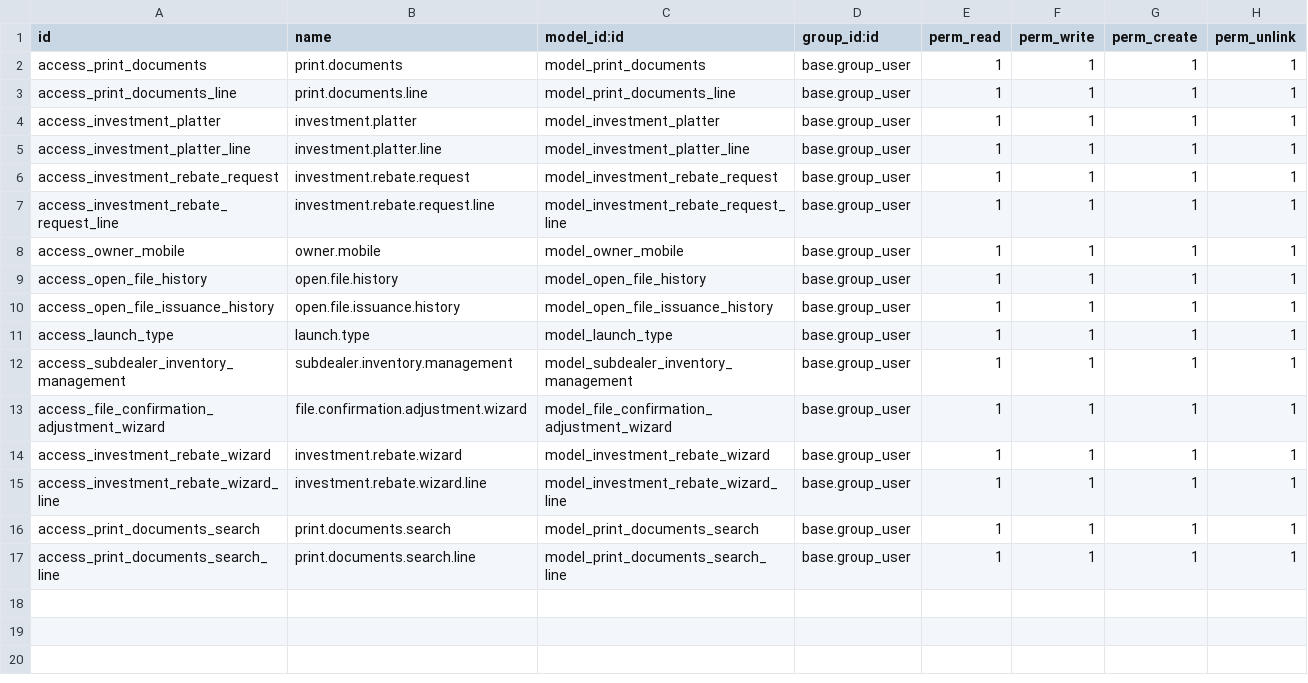
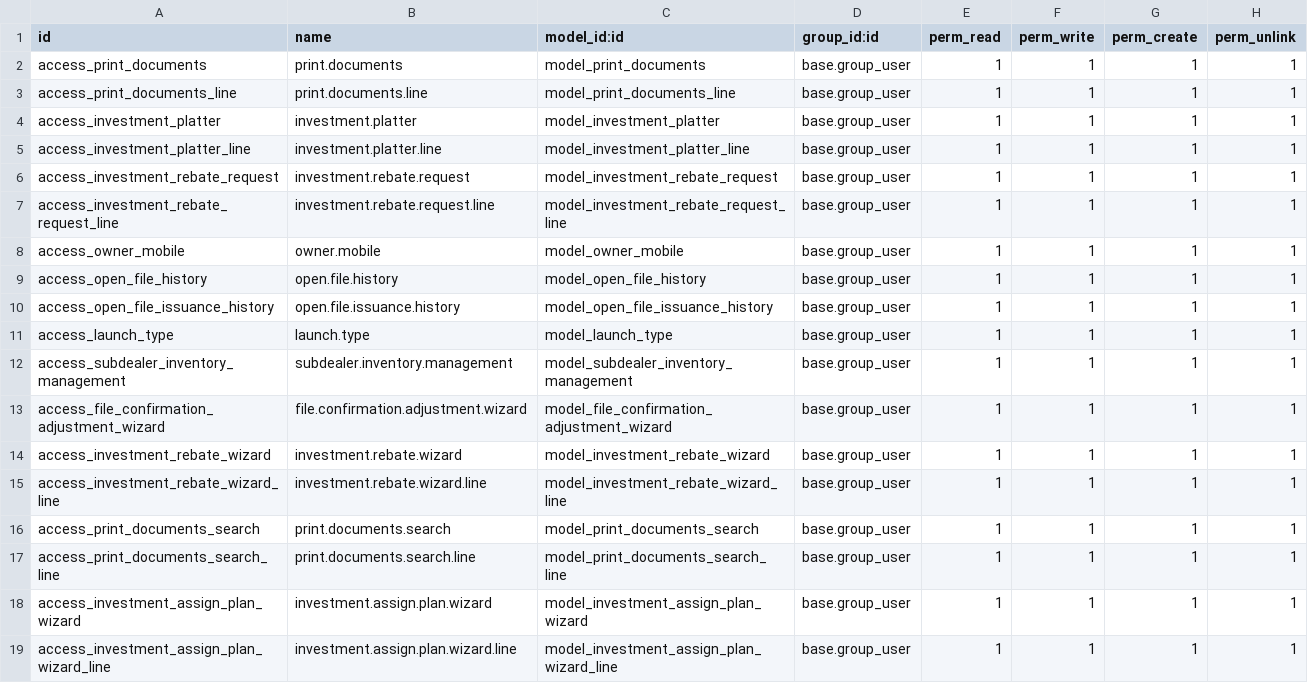
Before and after one commit to devopsaetos/midlanddev, a CSV file: file_financials/security/ir.model.access.csv, drawn as a sheet; the diff names each change by its address in the sheet, - before the commit and + after, or states it on an @@ line.

Commit message:
[FIX]investment & predefine

```diff
--- a/file_financials/security/ir.model.access.csv
+++ b/file_financials/security/ir.model.access.csv
+row 18: access_investment_assign_plan_wizard | investment.assign.plan.wizard | model_investment_assign_plan_wizard | base.group_user | 1 | 1 | 1 | 1
+row 19: access_investment_assign_plan_wizard_line | investment.assign.plan.wizard.line | model_investment_assign_plan_wizard_line | base.group_user | 1 | 1 | 1 | 1
```
Also changed, not shown: 7 other files.
